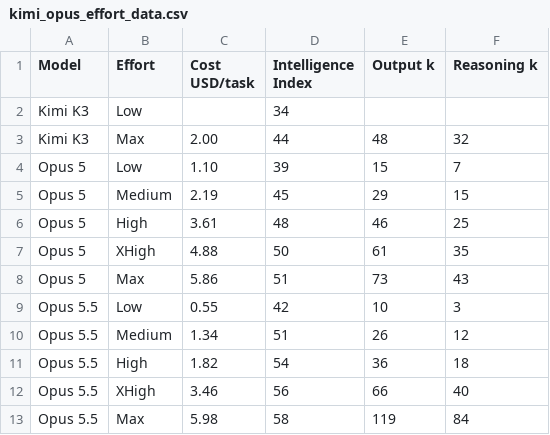
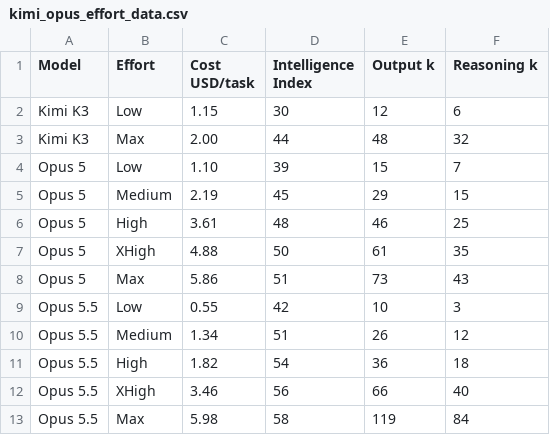
Before and after one commit to joungwoo-lee/jw-data-pub, a CSV file: ai-model-effort-benchmark-20261015/kimi_opus_effort_data.csv, drawn as a sheet.

Commit message:
Restore source-verified Kimi K3 Low metrics and correct Opus 5 Low score

```diff
--- a/ai-model-effort-benchmark-20261015/kimi_opus_effort_data.csv
+++ b/ai-model-effort-benchmark-20261015/kimi_opus_effort_data.csv
@@ -1,3 +1,3 @@
 Model,Effort,Cost USD/task,Intelligence Index,Output k,Reasoning k
-Kimi K3,Low,,34,,
+Kimi K3,Low,1.15,30,12,6
 Kimi K3,Max,2.00,44,48,32
```
